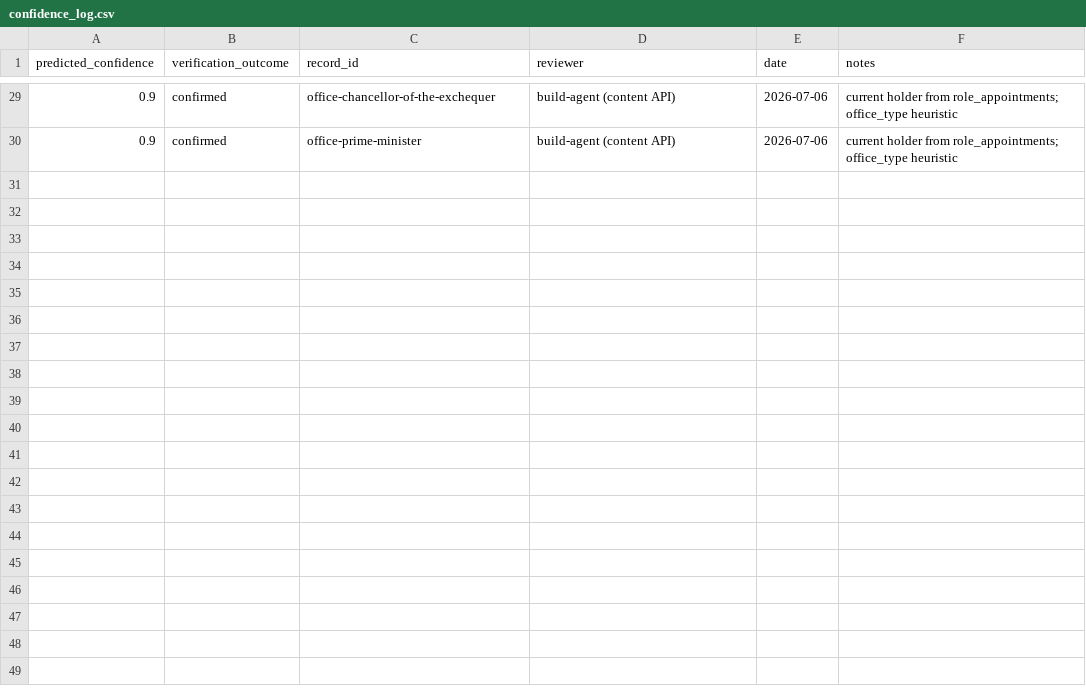
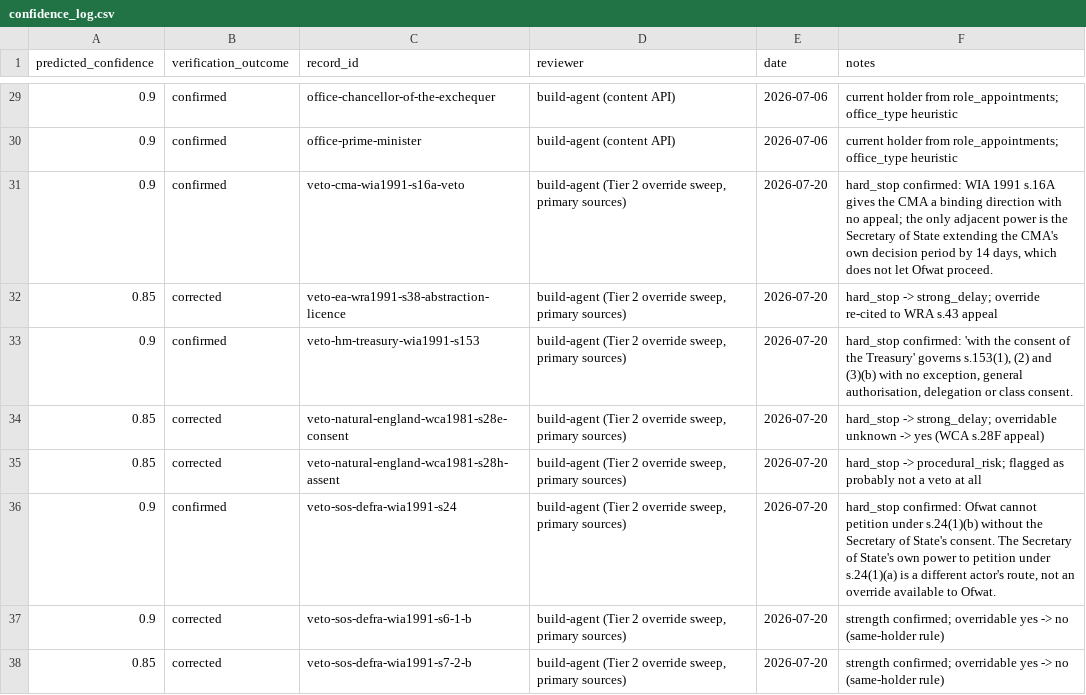
Before and after one commit to JonLaundon/WhoGoverns, a CSV file: calibration/confidence_log.csv, drawn as a sheet; only a part is shown, gaps mark what is left out; the diff names each change by its address in the sheet, - before the commit and + after, or states it on an @@ line.

```diff
--- a/calibration/confidence_log.csv
+++ b/calibration/confidence_log.csv
+row 31: 0.9 | confirmed | veto-cma-wia1991-s16a-veto | build-agent (Tier 2 override sweep, primary sources) | 2026-07-20 | hard_stop confirmed: WIA 1991 s.16A gives the CMA a binding direction with no appeal; the only adjacent power is the Secretary of State extending the CMA's own decision period by 14 days, which does not let Ofwat proceed.
+row 32: 0.85 | corrected | veto-ea-wra1991-s38-abstraction-licence | build-agent (Tier 2 override sweep, primary sources) | 2026-07-20 | hard_stop -> strong_delay; override re-cited to WRA s.43 appeal
+row 33: 0.9 | confirmed | veto-hm-treasury-wia1991-s153 | build-agent (Tier 2 override sweep, primary sources) | 2026-07-20 | hard_stop confirmed: 'with the consent of the Treasury' governs s.153(1), (2) and (3)(b) with no exception, general authorisation, delegation or class consent.
+row 34: 0.85 | corrected | veto-natural-england-wca1981-s28e-consent | build-agent (Tier 2 override sweep, primary sources) | 2026-07-20 | hard_stop -> strong_delay; overridable unknown -> yes (WCA s.28F appeal)
+row 35: 0.85 | corrected | veto-natural-england-wca1981-s28h-assent | build-agent (Tier 2 override sweep, primary sources) | 2026-07-20 | hard_stop -> procedural_risk; flagged as probably not a veto at all
+row 36: 0.9 | confirmed | veto-sos-defra-wia1991-s24 | build-agent (Tier 2 override sweep, primary sources) | 2026-07-20 | hard_stop confirmed: Ofwat cannot petition under s.24(1)(b) without the Secretary of State's consent. The Secretary of State's own power to petition under s.24(1)(a) is a different actor's route, not an override available to Ofwat.
+row 37: 0.9 | corrected | veto-sos-defra-wia1991-s6-1-b | build-agent (Tier 2 override sweep, primary sources) | 2026-07-20 | strength confirmed; overridable yes -> no (same-holder rule)
+row 38: 0.85 | corrected | veto-sos-defra-wia1991-s7-2-b | build-agent (Tier 2 override sweep, primary sources) | 2026-07-20 | strength confirmed; overridable yes -> no (same-holder rule)
```
Also changed, not shown: 13 other files.
